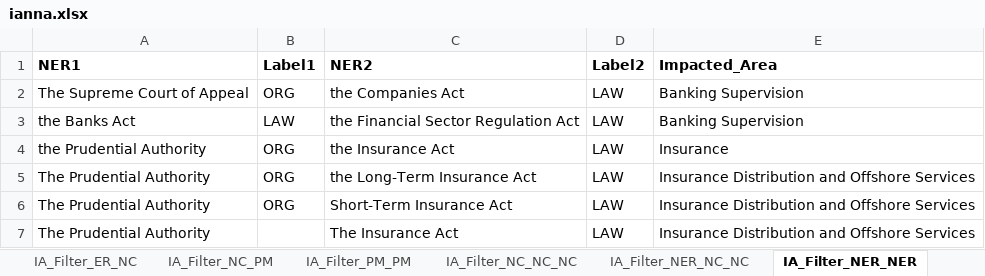
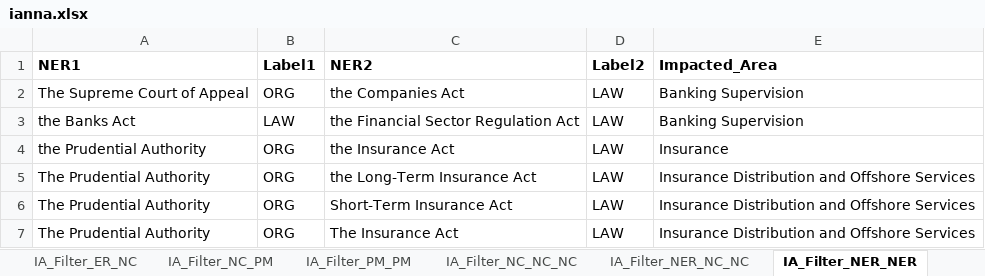
Before and after one commit to nawtybean/sbsa_excel_to_cosmos_etl, an Excel workbook: ianna.xlsx, sheet IA_Filter_NER_NER, drawn as a sheet; values as stored, in another font and other column widths than the file's, no borders; the diff names each change by its address in the sheet, - before the commit and + after, or states it on an @@ line.

```diff
--- a/ianna.xlsx (sheet IA_Filter_NER_NER)
+++ b/ianna.xlsx (sheet IA_Filter_NER_NER)
-B7 (Label1): (empty)
+B7 (Label1): ORG
```
Also changed, not shown: sheet IA_Representative, 37 other files.
